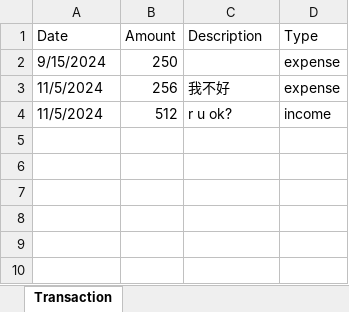
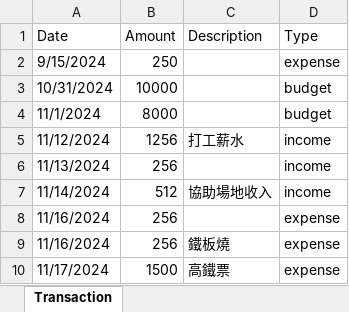
Before and after one commit to benjamin474/BudgetAssistant, an Excel workbook: download/transaction.xlsx, sheet Transaction, drawn as a sheet; values as stored, in another font and other column widths than the file's, no borders; removed rows and columns are numbered as before the commit, all else as after; the diff names each change by its address in the sheet, - before the commit and + after, or states it on an @@ line.

```diff
--- a/download/transaction.xlsx (sheet Transaction)
+++ b/download/transaction.xlsx (sheet Transaction)
-row 3: 11/5/2024 | 256 | 我不好 | expense
+row 3: 10/31/2024 | 10000 |  | budget
+row 4: 11/1/2024 | 8000 |  | budget
+row 5: 11/12/2024 | 1256 | 打工薪水 | income
+row 6: 11/13/2024 | 256 |  | income
-A7 (Date): 11/5/2024
+A7 (Date): 11/14/2024
-C7 (Description): r u ok?
+C7 (Description): 協助場地收入
+row 8: 11/16/2024 | 256 |  | expense
+row 9: 11/16/2024 | 256 | 鐵板燒 | expense
+row 10: 11/17/2024 | 1500 | 高鐵票 | expense
```
Also changed, not shown: 1 other file.
